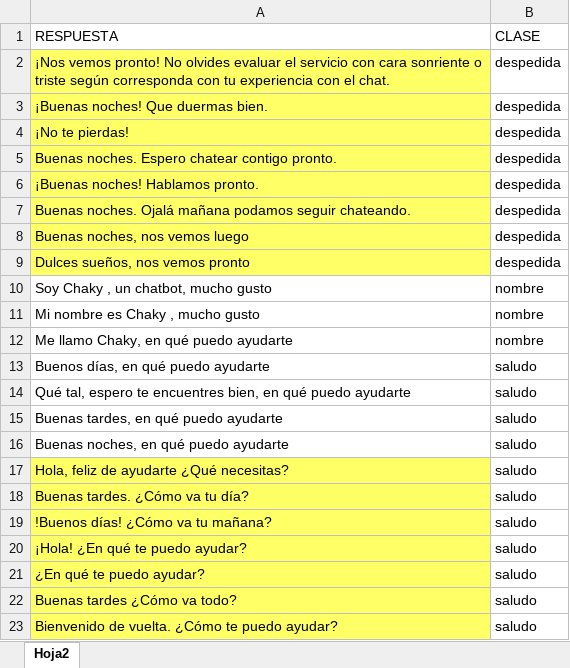
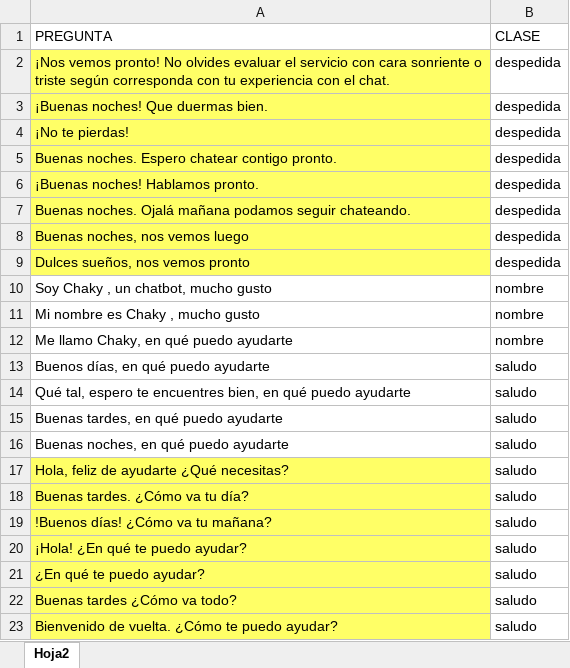
Before and after one commit to CatherineFC/NLP, an Excel workbook: mensajes_salida.xlsx, sheet Hoja2, drawn as a sheet; values as stored, in another font and other column widths than the file's, no borders; the diff names each change by its address in the sheet, - before the commit and + after, or states it on an @@ line.

Commit message:
Add files via upload

```diff
--- a/mensajes_salida.xlsx (sheet Hoja2)
+++ b/mensajes_salida.xlsx (sheet Hoja2)
-A1: RESPUESTA
+A1: PREGUNTA
```
